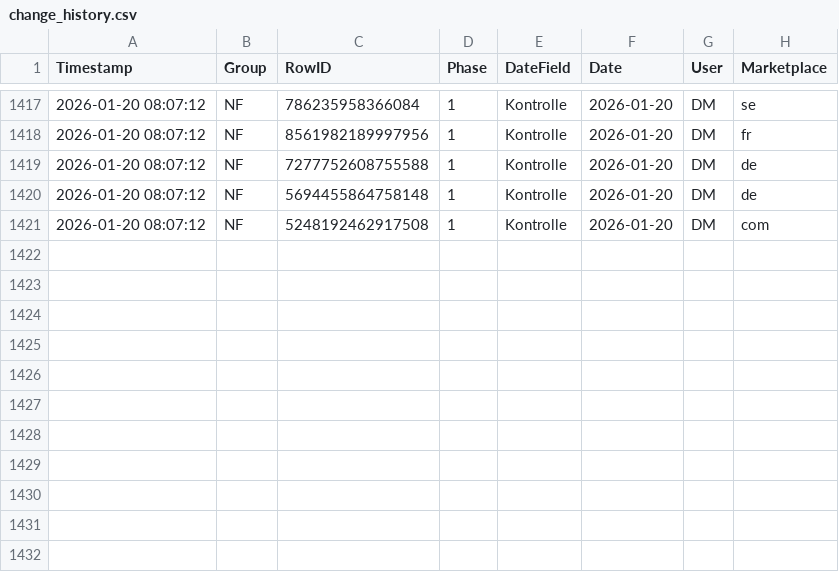
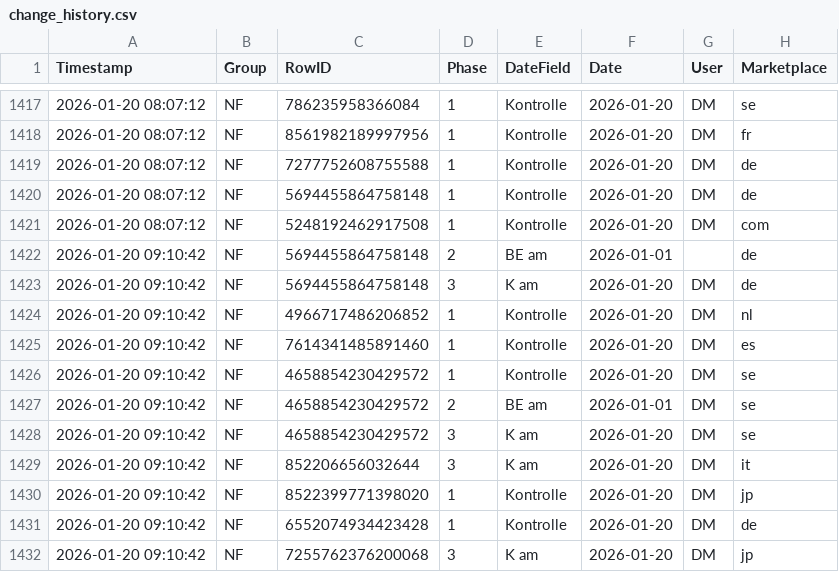
Before and after one commit to fmossig/smartsheet-tracker, a CSV file: tracking_data/change_history.csv, drawn as a sheet; only a part is shown, gaps mark what is left out; the diff names each change by its address in the sheet, - before the commit and + after, or states it on an @@ line.

```diff
--- a/tracking_data/change_history.csv
+++ b/tracking_data/change_history.csv
+row 1422: 2026-01-20 09:10:42 | NF | 5694455864758148 | 2 | BE am | 2026-01-01 |  | de
+row 1423: 2026-01-20 09:10:42 | NF | 5694455864758148 | 3 | K am | 2026-01-20 | DM | de
+row 1424: 2026-01-20 09:10:42 | NF | 4966717486206852 | 1 | Kontrolle | 2026-01-20 | DM | nl
+row 1425: 2026-01-20 09:10:42 | NF | 7614341485891460 | 1 | Kontrolle | 2026-01-20 | DM | es
+row 1426: 2026-01-20 09:10:42 | NF | 4658854230429572 | 1 | Kontrolle | 2026-01-20 | DM | se
+row 1427: 2026-01-20 09:10:42 | NF | 4658854230429572 | 2 | BE am | 2026-01-01 | DM | se
+row 1428: 2026-01-20 09:10:42 | NF | 4658854230429572 | 3 | K am | 2026-01-20 | DM | se
+row 1429: 2026-01-20 09:10:42 | NF | 852206656032644 | 3 | K am | 2026-01-20 | DM | it
+row 1430: 2026-01-20 09:10:42 | NF | 8522399771398020 | 1 | Kontrolle | 2026-01-20 | DM | jp
+row 1431: 2026-01-20 09:10:42 | NF | 6552074934423428 | 1 | Kontrolle | 2026-01-20 | DM | de
+row 1432: 2026-01-20 09:10:42 | NF | 7255762376200068 | 3 | K am | 2026-01-20 | DM | jp
```
Also changed, not shown: 1 other file.
